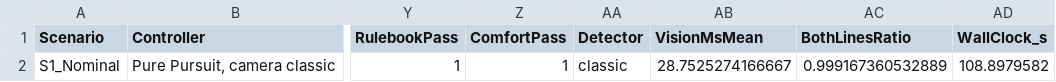
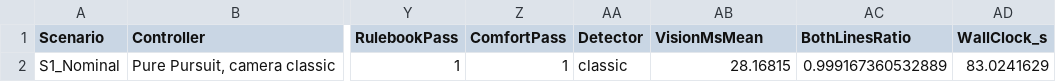
Before and after one commit to rithvin-us/LKA---Simulink-, a CSV file: results/vision/lka_vision_kpis.csv, drawn as a sheet; only a part is shown, gaps mark what is left out; the diff names each change by its address in the sheet, - before the commit and + after, or states it on an @@ line.

```diff
--- a/results/vision/lka_vision_kpis.csv
+++ b/results/vision/lka_vision_kpis.csv
-AB2 (VisionMsMean): 28.7525274166667
+AB2 (VisionMsMean): 28.16815
-AD2 (WallClock_s): 108.8979582
+AD2 (WallClock_s): 83.0241629
```
Also changed, not shown: 14 other files.
